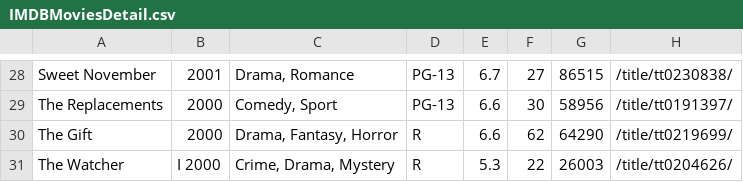
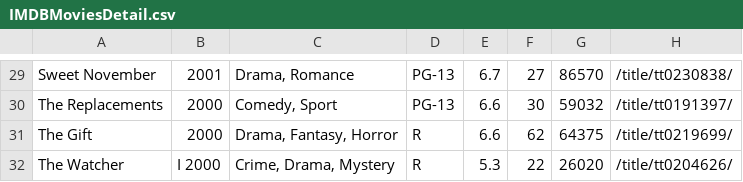
Before and after one commit to huytran321/Movie-Capstone, a CSV file: IMDBMoviesDetail.csv, drawn as a sheet; only a part is shown, gaps mark what is left out; addresses are those after the commit; the diff covers the shown part only; the diff names each change by its address in the sheet, - before the commit and + after, or states it on an @@ line.

```diff
--- a/IMDBMoviesDetail.csv
+++ b/IMDBMoviesDetail.csv
-G29: 86515
+G29: 86570
-G30: 58956
+G30: 59032
-G31: 64290
+G31: 64375
-G32: 26003
+G32: 26020
```
Also changed, not shown: 2 added rows, 1 removed row and 27 edited cells elsewhere in this file, 6 other files.
